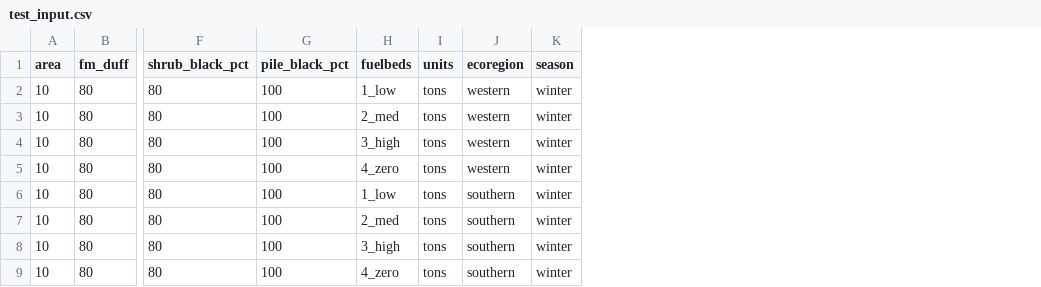
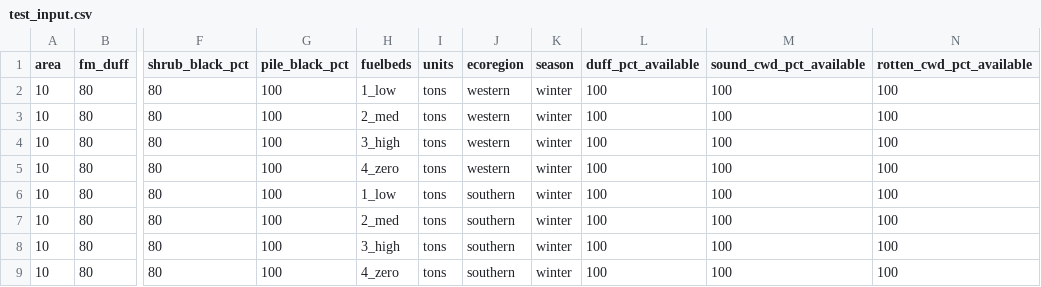
Before and after one commit to pnwairfire/fera-apps-consume, a CSV file: unittest/test_input.csv, drawn as a sheet; only a part is shown, gaps mark what is left out; the diff names each change by its address in the sheet, - before the commit and + after, or states it on an @@ line.

Commit message:
fix some unit tests

```diff
--- a/unittest/test_input.csv
+++ b/unittest/test_input.csv
+column L (duff_pct_available), rows 2-9: all 100
+column M (sound_cwd_pct_available), rows 2-9: all 100
+column N (rotten_cwd_pct_available), rows 2-9: all 100
```
Also changed, not shown: 2 other files.
